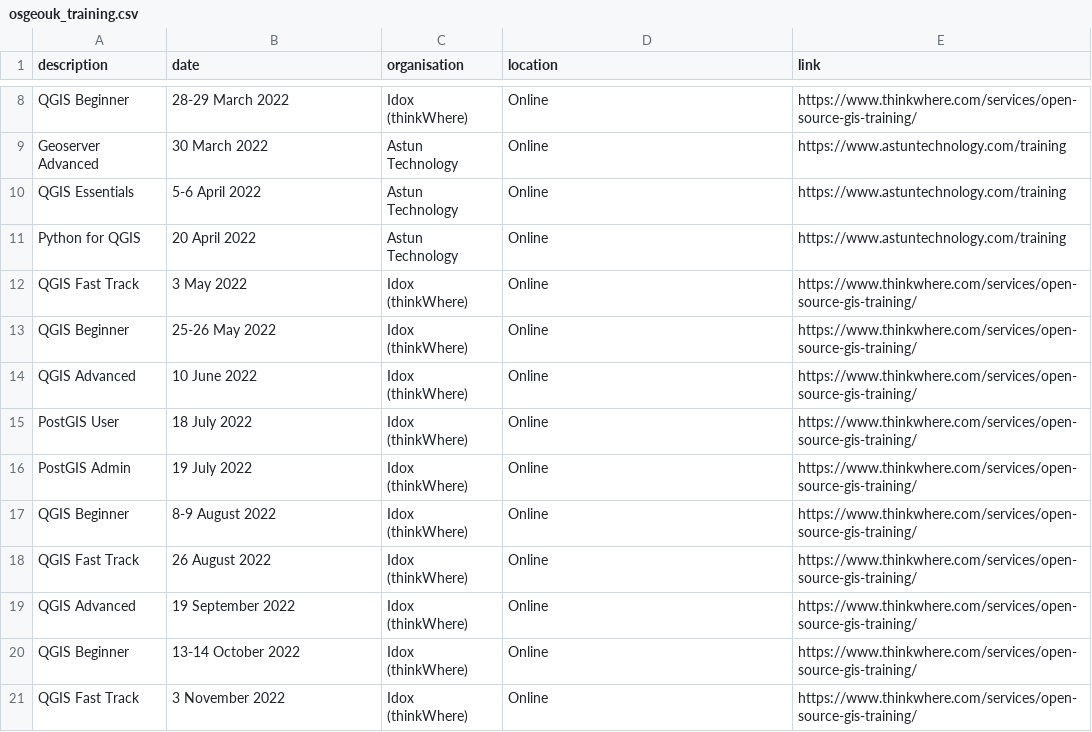
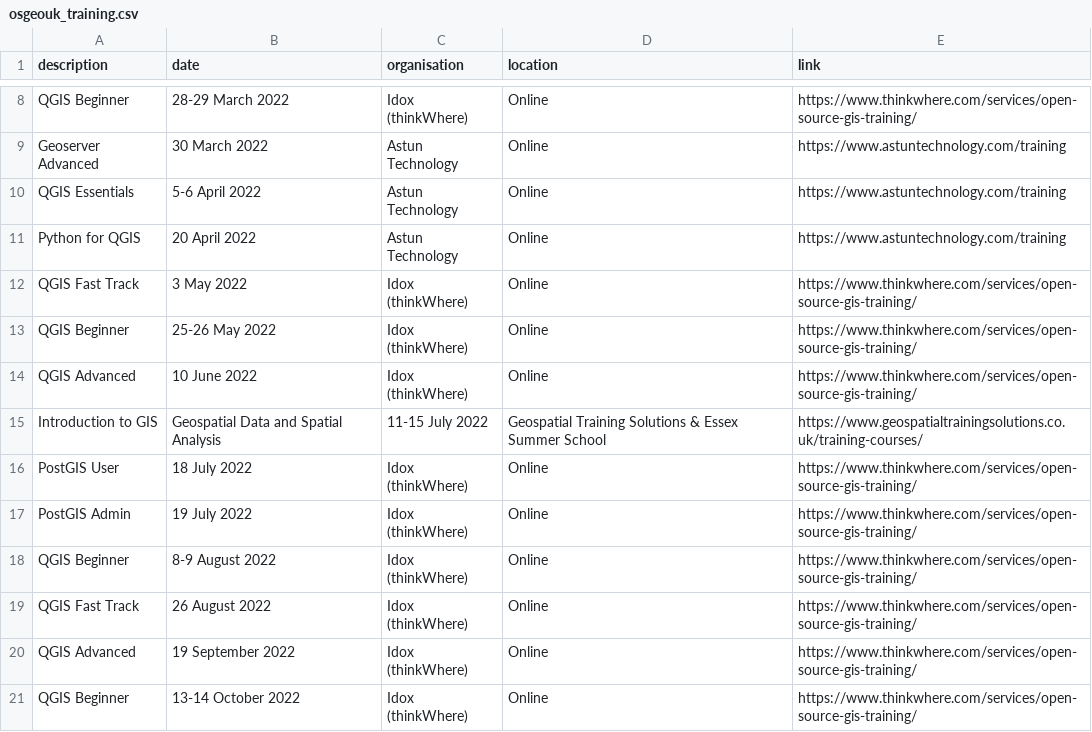
Before and after one commit to rachelesmee/website, a CSV file: _data/osgeouk_training.csv, drawn as a sheet; only a part is shown, gaps mark what is left out; the shorter side is filled out with more unchanged rows; the diff names each change by its address in the sheet, - before the commit and + after, or states it on an @@ line.

Commit message:
Add new course

```diff
--- a/_data/osgeouk_training.csv
+++ b/_data/osgeouk_training.csv
+row 15: Introduction to GIS | Geospatial Data and Spatial Analysis | 11-15 July 2022 | Geospatial Training Solutions & Essex Summer School | https://www.geospatialtrainingsolutions.co.uk/training-courses/
```
